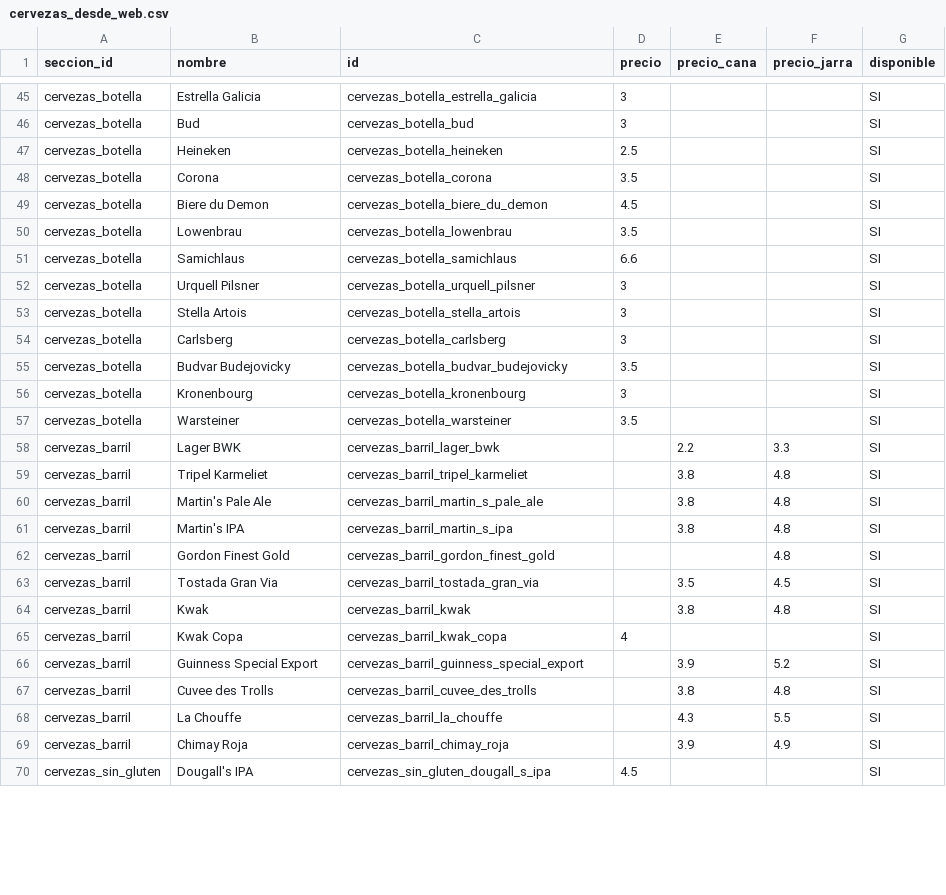
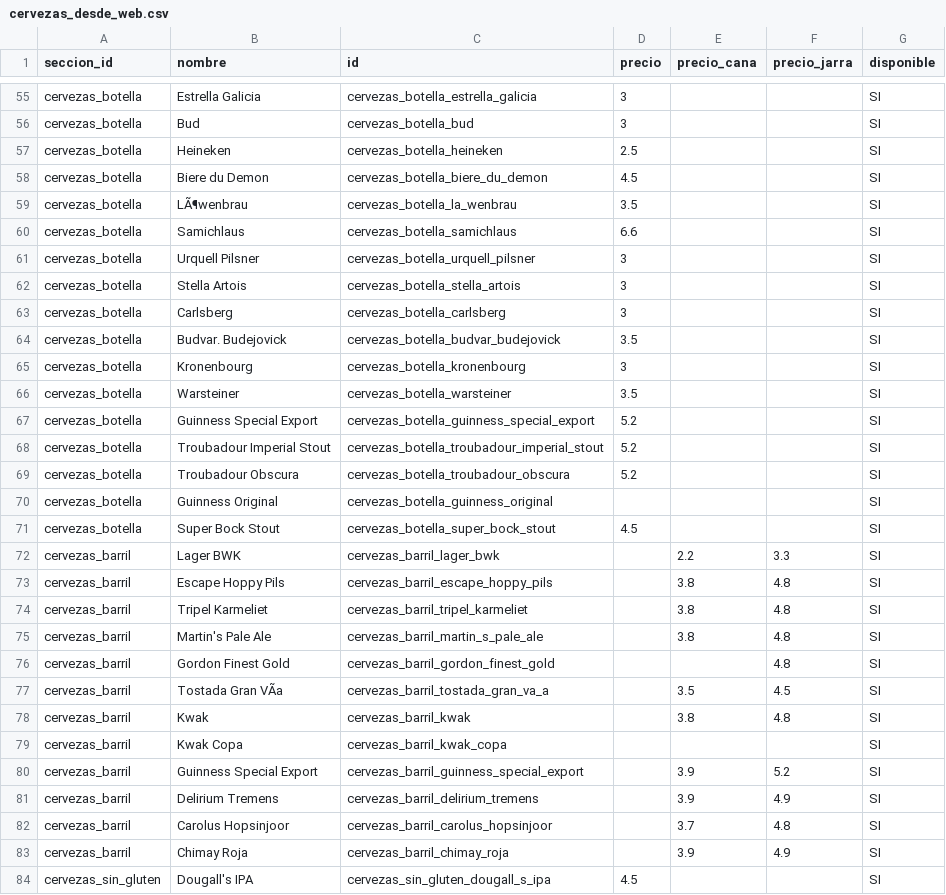
Before and after one commit to websbybaltuki/bar-bierwinkel, a CSV file: output/spreadsheet/cervezas_desde_web.csv, drawn as a sheet; only a part is shown, gaps mark what is left out; removed rows and columns are numbered as before the commit, all else as after; the diff covers the shown part only; the diff names each change by its address in the sheet, - before the commit and + after, or states it on an @@ line.

```diff
--- a/output/spreadsheet/cervezas_desde_web.csv
+++ b/output/spreadsheet/cervezas_desde_web.csv
-row 48: cervezas_botella | Corona | cervezas_botella_corona | 3.5 |  |  | SI
-B59 (nombre): Lowenbrau
+B59 (nombre): LÃ¶wenbrau
-C59 (id): cervezas_botella_lowenbrau
+C59 (id): cervezas_botella_la_wenbrau
-B64 (nombre): Budvar Budejovicky
+B64 (nombre): Budvar. Budejovick
-C64 (id): cervezas_botella_budvar_budejovicky
+C64 (id): cervezas_botella_budvar_budejovick
+row 67: cervezas_botella | Guinness Special Export | cervezas_botella_guinness_special_export | 5.2 |  |  | SI
+row 68: cervezas_botella | Troubadour Imperial Stout | cervezas_botella_troubadour_imperial_stout | 5.2 |  |  | SI
+row 69: cervezas_botella | Troubadour Obscura | cervezas_botella_troubadour_obscura | 5.2 |  |  | SI
@@ row 6 moved to row 70: cervezas_botella @@
@@ row 7 moved to row 71: cervezas_botella @@
+row 73: cervezas_barril | Escape Hoppy Pils | cervezas_barril_escape_hoppy_pils |  | 3.8 | 4.8 | SI
-row 61: cervezas_barril | Martin's IPA | cervezas_barril_martin_s_ipa |  | 3.8 | 4.8 | SI
-B77 (nombre): Tostada Gran Via
+B77 (nombre): Tostada Gran VÃa
-C77 (id): cervezas_barril_tostada_gran_via
+C77 (id): cervezas_barril_tostada_gran_va_a
-D79 (precio): 4
+D79 (precio): (empty)
+row 81: cervezas_barril | Delirium Tremens | cervezas_barril_delirium_tremens |  | 3.9 | 4.9 | SI
-B82 (nombre): Cuvee des Trolls
+B82 (nombre): Carolus Hopsinjoor
-C82 (id): cervezas_barril_cuvee_des_trolls
+C82 (id): cervezas_barril_carolus_hopsinjoor
-E82 (precio_cana): 3.8
+E82 (precio_cana): 3.7
-row 68: cervezas_barril | La Chouffe | cervezas_barril_la_chouffe |  | 4.3 | 5.5 | SI
```
Also changed, not shown: 16 added rows, 3 removed rows and 13 edited cells elsewhere in this file, 12 other files.
